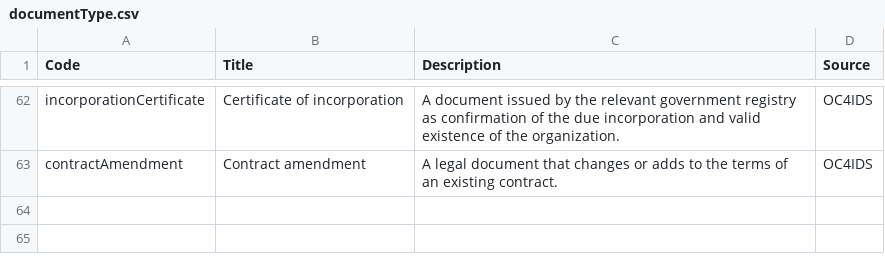
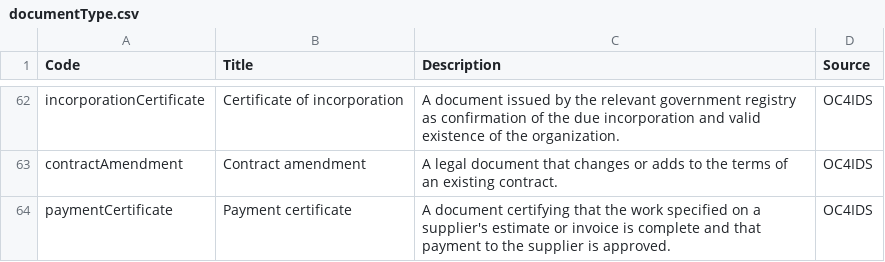
Before and after one commit to open-contracting/infrastructure, a CSV file: schema/project-level/codelists/documentType.csv, drawn as a sheet; only a part is shown, gaps mark what is left out.

Commit message:
Add paymentCertificate to document type codelist

```diff
--- a/schema/project-level/codelists/documentType.csv
+++ b/schema/project-level/codelists/documentType.csv
@@ -63 +63,2 @@ incorporationCertificate,Certificate of incorporation,A document issued by the r
 contractAmendment,Contract amendment,A legal document that changes or adds to the terms of an existing contract.,OC4IDS
+paymentCertificate,Payment certificate,A document certifying that the work specified on a supplier's estimate or invoice is complete and that payment to the supplier is approved.,OC4IDS
```
